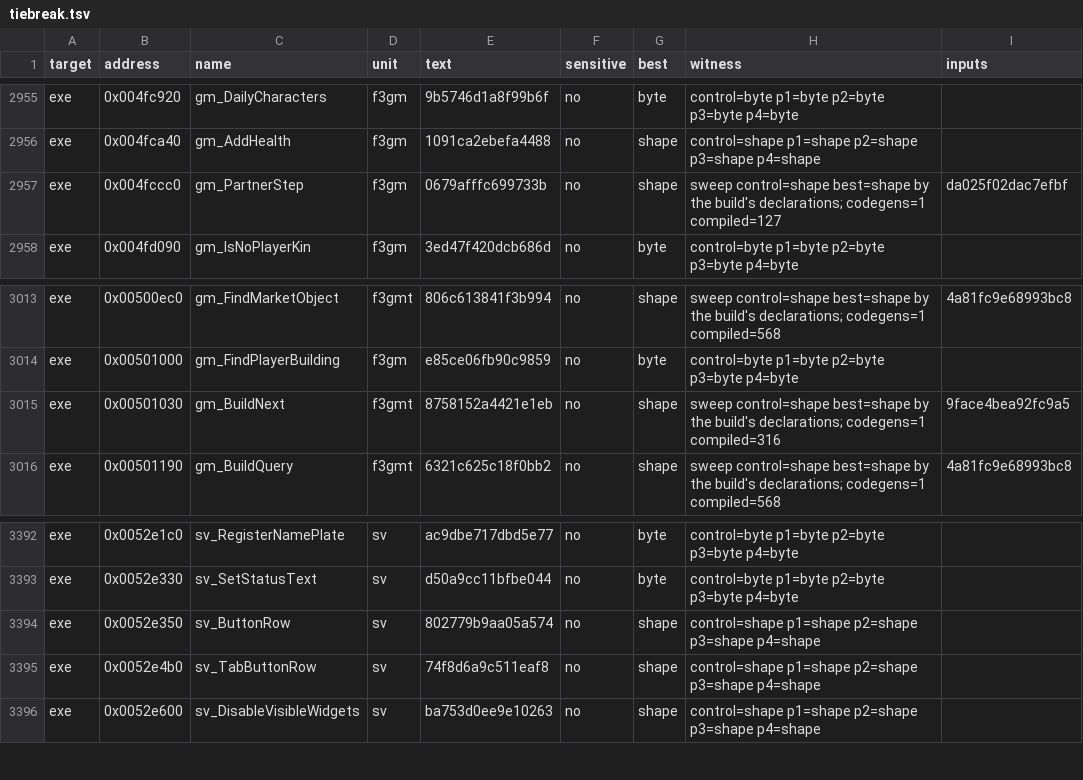
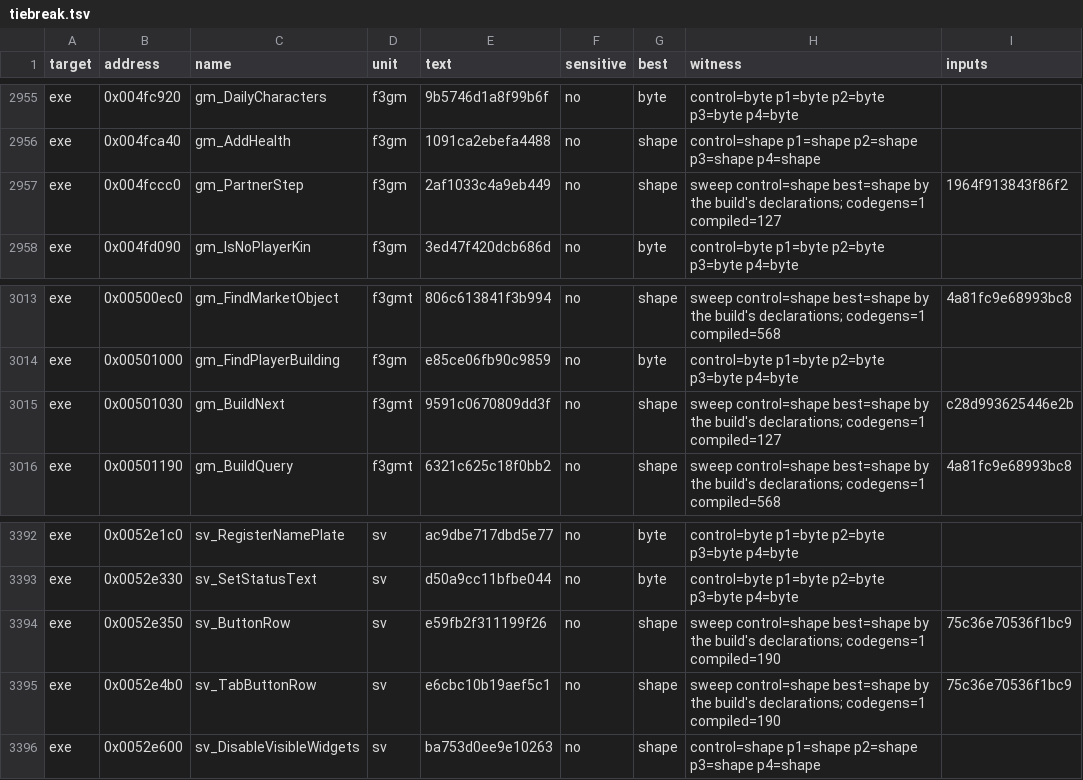
Before and after one commit to guildhaus/reguild, a TSV file: ledger/tiebreak.tsv, drawn as a sheet; only a part is shown, gaps mark what is left out.

```diff
--- a/ledger/tiebreak.tsv
+++ b/ledger/tiebreak.tsv
@@ -2956,3 +2956,3 @@ exe	0x004fc920	gm_DailyCharacters	f3gm	9b5746d1a8f99b6f	no	byte	control=byte p1=
 exe	0x004fca40	gm_AddHealth	f3gm	1091ca2ebefa4488	no	shape	control=shape p1=shape p2=shape p3=shape p4=shape	
-exe	0x004fccc0	gm_PartnerStep	f3gm	0679afffc699733b	no	shape	sweep control=shape best=shape by the build's declarations; codegens=1 compiled=127	da025f02dac7efbf
+exe	0x004fccc0	gm_PartnerStep	f3gm	2af1033c4a9eb449	no	shape	sweep control=shape best=shape by the build's declarations; codegens=1 compiled=127	1964f913843f86f2
 exe	0x004fd090	gm_IsNoPlayerKin	f3gm	3ed47f420dcb686d	no	byte	control=byte p1=byte p2=byte p3=byte p4=byte	
@@ -3014,3 +3014,3 @@ exe	0x00500ec0	gm_FindMarketObject	f3gmt	806c613841f3b994	no	shape	sweep control
 exe	0x00501000	gm_FindPlayerBuilding	f3gm	e85ce06fb90c9859	no	byte	control=byte p1=byte p2=byte p3=byte p4=byte	
-exe	0x00501030	gm_BuildNext	f3gmt	8758152a4421e1eb	no	shape	sweep control=shape best=shape by the build's declarations; codegens=1 compiled=316	9face4bea92fc9a5
+exe	0x00501030	gm_BuildNext	f3gmt	9591c0670809dd3f	no	shape	sweep control=shape best=shape by the build's declarations; codegens=1 compiled=127	c28d993625446e2b
 exe	0x00501190	gm_BuildQuery	f3gmt	6321c625c18f0bb2	no	shape	sweep control=shape best=shape by the build's declarations; codegens=1 compiled=568	4a81fc9e68993bc8
@@ -3393,4 +3393,4 @@ exe	0x0052e1c0	sv_RegisterNamePlate	sv	ac9dbe717dbd5e77	no	byte	control=byte p1=
 exe	0x0052e330	sv_SetStatusText	sv	d50a9cc11bfbe044	no	byte	control=byte p1=byte p2=byte p3=byte p4=byte	
-exe	0x0052e350	sv_ButtonRow	sv	802779b9aa05a574	no	shape	control=shape p1=shape p2=shape p3=shape p4=shape	
-exe	0x0052e4b0	sv_TabButtonRow	sv	74f8d6a9c511eaf8	no	shape	control=shape p1=shape p2=shape p3=shape p4=shape	
+exe	0x0052e350	sv_ButtonRow	sv	e59fb2f311199f26	no	shape	sweep control=shape best=shape by the build's declarations; codegens=1 compiled=190	75c36e70536f1bc9
+exe	0x0052e4b0	sv_TabButtonRow	sv	e6cbc10b19aef5c1	no	shape	sweep control=shape best=shape by the build's declarations; codegens=1 compiled=190	75c36e70536f1bc9
 exe	0x0052e600	sv_DisableVisibleWidgets	sv	ba753d0ee9e10263	no	shape	control=shape p1=shape p2=shape p3=shape p4=shape	
```
Also changed, not shown: ledger/grades.tsv.
